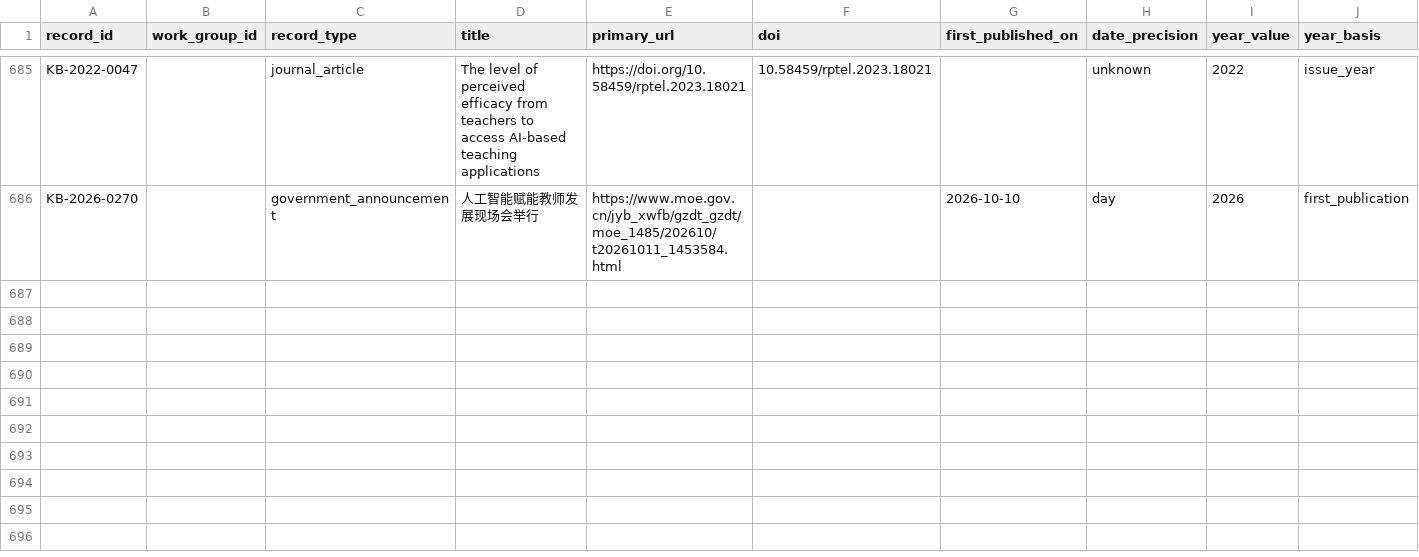
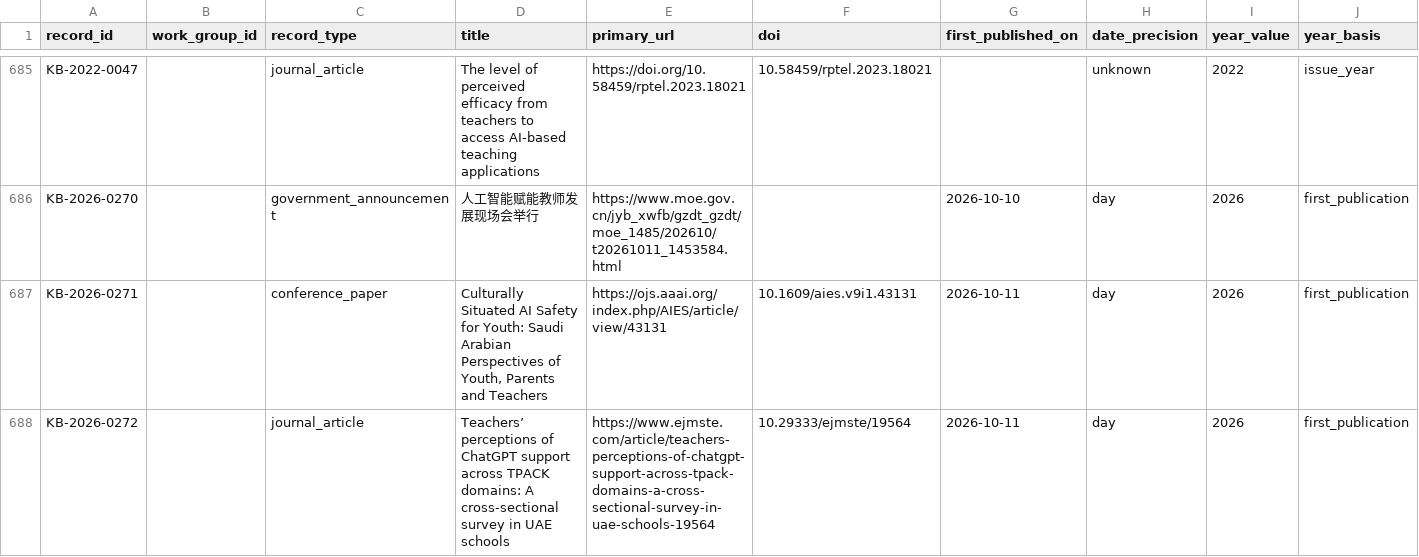
Before and after one commit to jhchenmooc/k12-ai-literacy-report, a CSV file: research/knowledge-base/data/records.csv, drawn as a sheet; only a part is shown, gaps mark what is left out; rows hold the shown columns only; the diff names each change by its address in the sheet, - before the commit and + after, or states it on an @@ line.

```diff
--- a/research/knowledge-base/data/records.csv
+++ b/research/knowledge-base/data/records.csv
+row 687: KB-2026-0271 |  | conference_paper | Culturally Situated AI Safety for Youth: Saudi Arabian Perspectives of Youth, Parents and Teachers | https://ojs.aaai.org/index.php/AIES/article/view/43131 | 10.1609/aies.v9i1.43131 | 2026-10-11 | day | 2026 | first_publication
+row 688: KB-2026-0272 |  | journal_article | Teachers’ perceptions of ChatGPT support across TPACK domains: A cross-sectional survey in UAE schools | https://www.ejmste.com/article/teachers-perceptions-of-chatgpt-support-across-tpack-domains-a-cross-sectional-survey-in-uae-schools-19564 | 10.29333/ejmste/19564 | 2026-10-11 | day | 2026 | first_publication
```
Also changed, not shown: research/knowledge-base/data/relations.csv, 15 other files.
